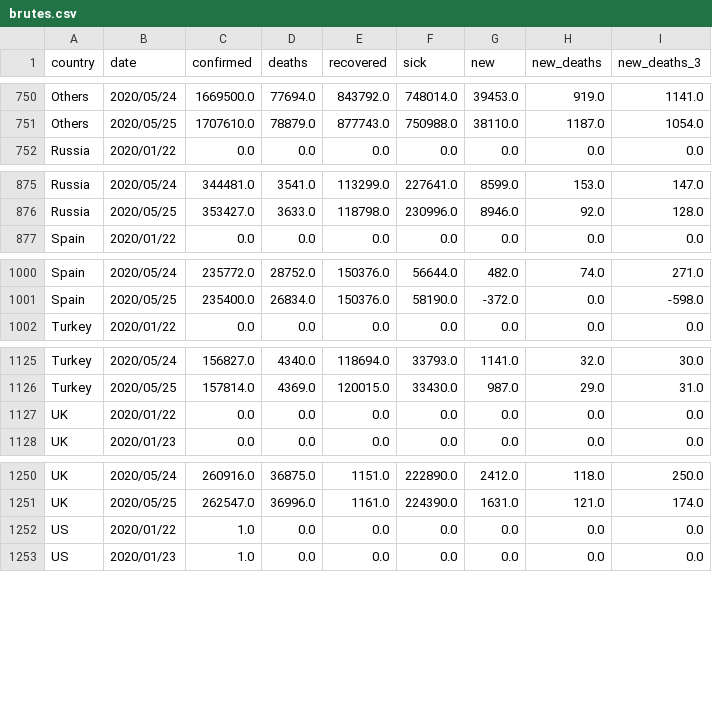
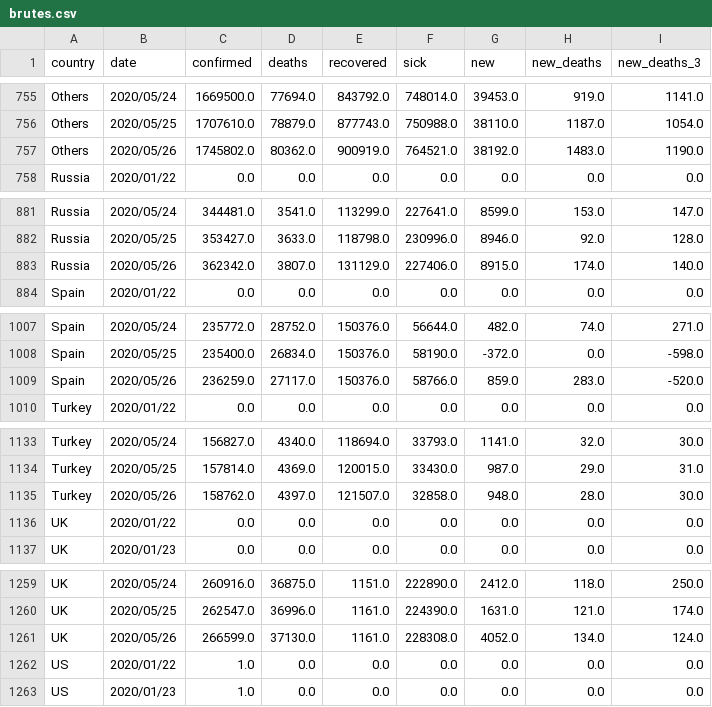
Before and after one commit to Cohhort/Covid19, a CSV file: public/data/brutes.csv, drawn as a sheet; only a part is shown, gaps mark what is left out; the diff covers the shown part only.

```diff
--- a/public/data/brutes.csv
+++ b/public/data/brutes.csv
@@ -751,2 +756,3 @@ Others,2020/05/24,1669500.0,77694.0,843792.0,748014.0,39453.0,919.0,1141.0
 Others,2020/05/25,1707610.0,78879.0,877743.0,750988.0,38110.0,1187.0,1054.0
+Others,2020/05/26,1745802.0,80362.0,900919.0,764521.0,38192.0,1483.0,1190.0
 Russia,2020/01/22,0.0,0.0,0.0,0.0,0.0,0.0,0.0
@@ -876,2 +882,3 @@ Russia,2020/05/24,344481.0,3541.0,113299.0,227641.0,8599.0,153.0,147.0
 Russia,2020/05/25,353427.0,3633.0,118798.0,230996.0,8946.0,92.0,128.0
+Russia,2020/05/26,362342.0,3807.0,131129.0,227406.0,8915.0,174.0,140.0
 Spain,2020/01/22,0.0,0.0,0.0,0.0,0.0,0.0,0.0
@@ -1001,2 +1008,3 @@ Spain,2020/05/24,235772.0,28752.0,150376.0,56644.0,482.0,74.0,271.0
 Spain,2020/05/25,235400.0,26834.0,150376.0,58190.0,-372.0,0.0,-598.0
+Spain,2020/05/26,236259.0,27117.0,150376.0,58766.0,859.0,283.0,-520.0
 Turkey,2020/01/22,0.0,0.0,0.0,0.0,0.0,0.0,0.0
@@ -1126,2 +1134,3 @@ Turkey,2020/05/24,156827.0,4340.0,118694.0,33793.0,1141.0,32.0,30.0
 Turkey,2020/05/25,157814.0,4369.0,120015.0,33430.0,987.0,29.0,31.0
+Turkey,2020/05/26,158762.0,4397.0,121507.0,32858.0,948.0,28.0,30.0
 UK,2020/01/22,0.0,0.0,0.0,0.0,0.0,0.0,0.0
@@ -1251,2 +1260,3 @@ UK,2020/05/24,260916.0,36875.0,1151.0,222890.0,2412.0,118.0,250.0
 UK,2020/05/25,262547.0,36996.0,1161.0,224390.0,1631.0,121.0,174.0
+UK,2020/05/26,266599.0,37130.0,1161.0,228308.0,4052.0,134.0,124.0
 US,2020/01/22,1.0,0.0,0.0,0.0,0.0,0.0,0.0
```
Also changed, not shown: 6 added rows elsewhere in this file, public/data/mains_enrichis.csv, 2 other files.
